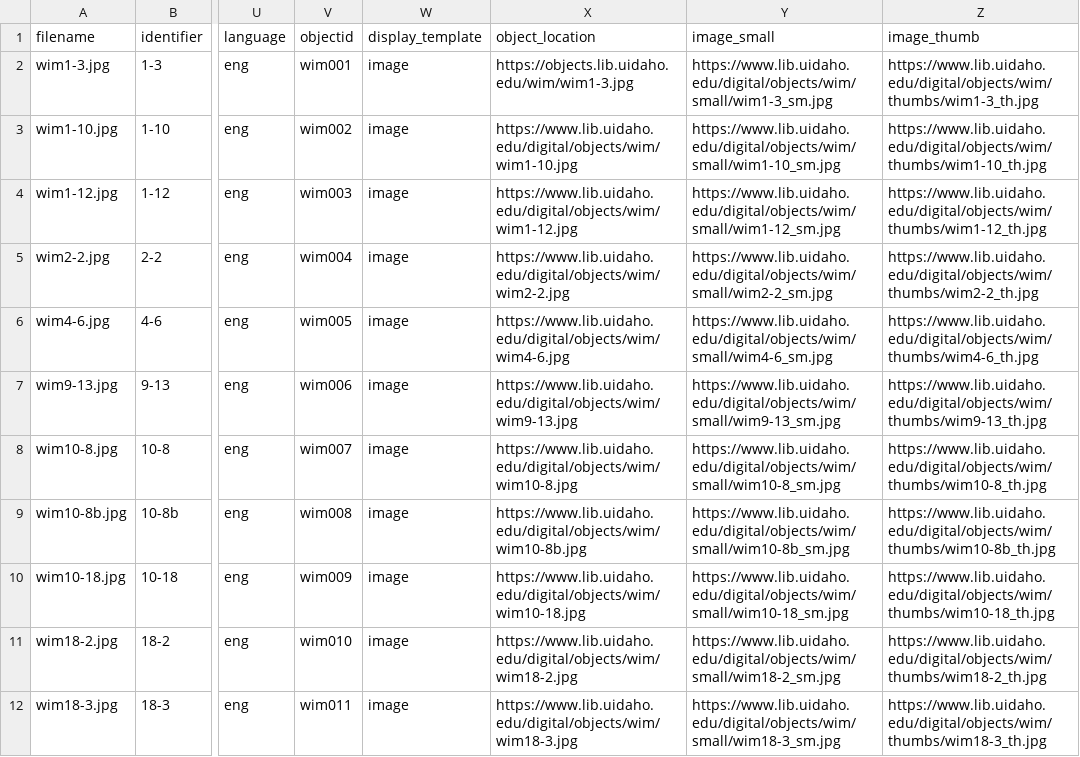
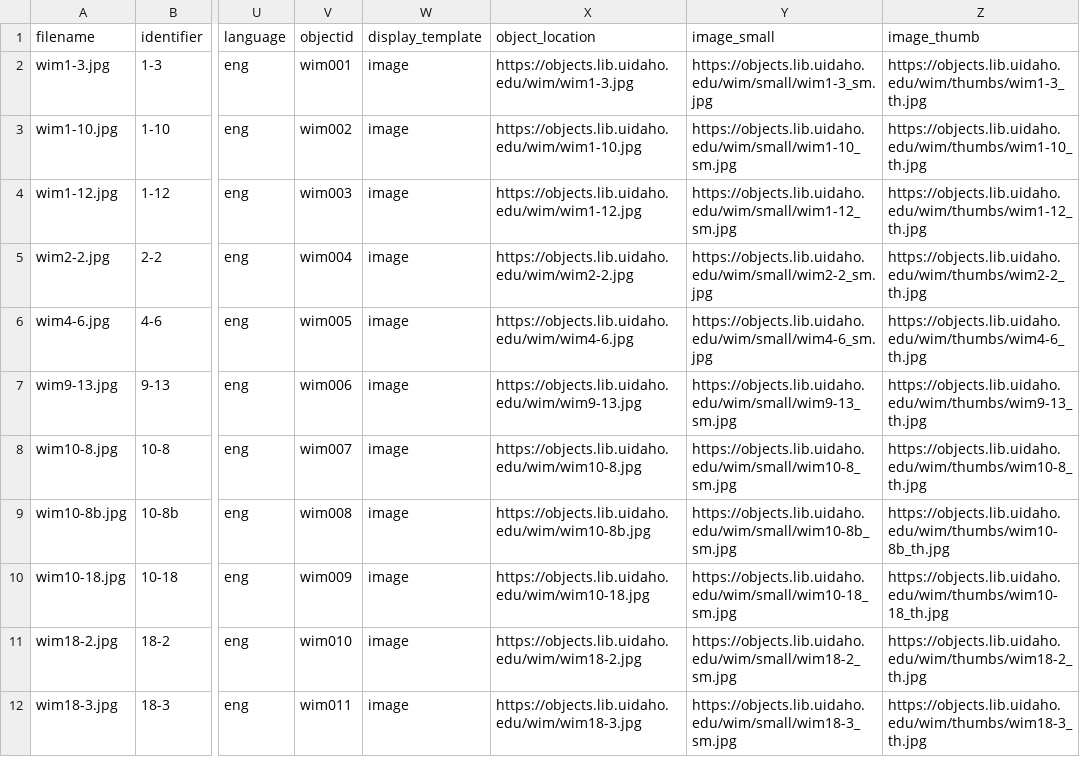
Before and after one commit to uidaholib/base-digital-collections-template, a CSV file: _data/wim.csv, drawn as a sheet; only a part is shown, gaps mark what is left out; the diff names each change by its address in the sheet, - before the commit and + after, or states it on an @@ line.

Commit message:
updated object path

```diff
--- a/_data/wim.csv
+++ b/_data/wim.csv
-Y2 (image_small): https://www.lib.uidaho.edu/digital/objects/wim/small/wim1-3_sm.jpg
+Y2 (image_small): https://objects.lib.uidaho.edu/wim/small/wim1-3_sm.jpg
-Z2 (image_thumb): https://www.lib.uidaho.edu/digital/objects/wim/thumbs/wim1-3_th.jpg
+Z2 (image_thumb): https://objects.lib.uidaho.edu/wim/thumbs/wim1-3_th.jpg
-X3 (object_location): https://www.lib.uidaho.edu/digital/objects/wim/wim1-10.jpg
+X3 (object_location): https://objects.lib.uidaho.edu/wim/wim1-10.jpg
-Y3 (image_small): https://www.lib.uidaho.edu/digital/objects/wim/small/wim1-10_sm.jpg
+Y3 (image_small): https://objects.lib.uidaho.edu/wim/small/wim1-10_sm.jpg
-Z3 (image_thumb): https://www.lib.uidaho.edu/digital/objects/wim/thumbs/wim1-10_th.jpg
+Z3 (image_thumb): https://objects.lib.uidaho.edu/wim/thumbs/wim1-10_th.jpg
-X4 (object_location): https://www.lib.uidaho.edu/digital/objects/wim/wim1-12.jpg
+X4 (object_location): https://objects.lib.uidaho.edu/wim/wim1-12.jpg
-Y4 (image_small): https://www.lib.uidaho.edu/digital/objects/wim/small/wim1-12_sm.jpg
+Y4 (image_small): https://objects.lib.uidaho.edu/wim/small/wim1-12_sm.jpg
-Z4 (image_thumb): https://www.lib.uidaho.edu/digital/objects/wim/thumbs/wim1-12_th.jpg
+Z4 (image_thumb): https://objects.lib.uidaho.edu/wim/thumbs/wim1-12_th.jpg
-X5 (object_location): https://www.lib.uidaho.edu/digital/objects/wim/wim2-2.jpg
+X5 (object_location): https://objects.lib.uidaho.edu/wim/wim2-2.jpg
-Y5 (image_small): https://www.lib.uidaho.edu/digital/objects/wim/small/wim2-2_sm.jpg
+Y5 (image_small): https://objects.lib.uidaho.edu/wim/small/wim2-2_sm.jpg
-Z5 (image_thumb): https://www.lib.uidaho.edu/digital/objects/wim/thumbs/wim2-2_th.jpg
+Z5 (image_thumb): https://objects.lib.uidaho.edu/wim/thumbs/wim2-2_th.jpg
-X6 (object_location): https://www.lib.uidaho.edu/digital/objects/wim/wim4-6.jpg
+X6 (object_location): https://objects.lib.uidaho.edu/wim/wim4-6.jpg
-Y6 (image_small): https://www.lib.uidaho.edu/digital/objects/wim/small/wim4-6_sm.jpg
+Y6 (image_small): https://objects.lib.uidaho.edu/wim/small/wim4-6_sm.jpg
-Z6 (image_thumb): https://www.lib.uidaho.edu/digital/objects/wim/thumbs/wim4-6_th.jpg
+Z6 (image_thumb): https://objects.lib.uidaho.edu/wim/thumbs/wim4-6_th.jpg
-X7 (object_location): https://www.lib.uidaho.edu/digital/objects/wim/wim9-13.jpg
+X7 (object_location): https://objects.lib.uidaho.edu/wim/wim9-13.jpg
-Y7 (image_small): https://www.lib.uidaho.edu/digital/objects/wim/small/wim9-13_sm.jpg
+Y7 (image_small): https://objects.lib.uidaho.edu/wim/small/wim9-13_sm.jpg
-Z7 (image_thumb): https://www.lib.uidaho.edu/digital/objects/wim/thumbs/wim9-13_th.jpg
+Z7 (image_thumb): https://objects.lib.uidaho.edu/wim/thumbs/wim9-13_th.jpg
-X8 (object_location): https://www.lib.uidaho.edu/digital/objects/wim/wim10-8.jpg
+X8 (object_location): https://objects.lib.uidaho.edu/wim/wim10-8.jpg
-Y8 (image_small): https://www.lib.uidaho.edu/digital/objects/wim/small/wim10-8_sm.jpg
+Y8 (image_small): https://objects.lib.uidaho.edu/wim/small/wim10-8_sm.jpg
-Z8 (image_thumb): https://www.lib.uidaho.edu/digital/objects/wim/thumbs/wim10-8_th.jpg
+Z8 (image_thumb): https://objects.lib.uidaho.edu/wim/thumbs/wim10-8_th.jpg
-X9 (object_location): https://www.lib.uidaho.edu/digital/objects/wim/wim10-8b.jpg
+X9 (object_location): https://objects.lib.uidaho.edu/wim/wim10-8b.jpg
-Y9 (image_small): https://www.lib.uidaho.edu/digital/objects/wim/small/wim10-8b_sm.jpg
+Y9 (image_small): https://objects.lib.uidaho.edu/wim/small/wim10-8b_sm.jpg
-Z9 (image_thumb): https://www.lib.uidaho.edu/digital/objects/wim/thumbs/wim10-8b_th.jpg
+Z9 (image_thumb): https://objects.lib.uidaho.edu/wim/thumbs/wim10-8b_th.jpg
-X10 (object_location): https://www.lib.uidaho.edu/digital/objects/wim/wim10-18.jpg
+X10 (object_location): https://objects.lib.uidaho.edu/wim/wim10-18.jpg
-Y10 (image_small): https://www.lib.uidaho.edu/digital/objects/wim/small/wim10-18_sm.jpg
+Y10 (image_small): https://objects.lib.uidaho.edu/wim/small/wim10-18_sm.jpg
-Z10 (image_thumb): https://www.lib.uidaho.edu/digital/objects/wim/thumbs/wim10-18_th.jpg
+Z10 (image_thumb): https://objects.lib.uidaho.edu/wim/thumbs/wim10-18_th.jpg
-X11 (object_location): https://www.lib.uidaho.edu/digital/objects/wim/wim18-2.jpg
+X11 (object_location): https://objects.lib.uidaho.edu/wim/wim18-2.jpg
-Y11 (image_small): https://www.lib.uidaho.edu/digital/objects/wim/small/wim18-2_sm.jpg
+Y11 (image_small): https://objects.lib.uidaho.edu/wim/small/wim18-2_sm.jpg
-Z11 (image_thumb): https://www.lib.uidaho.edu/digital/objects/wim/thumbs/wim18-2_th.jpg
+Z11 (image_thumb): https://objects.lib.uidaho.edu/wim/thumbs/wim18-2_th.jpg
-X12 (object_location): https://www.lib.uidaho.edu/digital/objects/wim/wim18-3.jpg
+X12 (object_location): https://objects.lib.uidaho.edu/wim/wim18-3.jpg
-Y12 (image_small): https://www.lib.uidaho.edu/digital/objects/wim/small/wim18-3_sm.jpg
+Y12 (image_small): https://objects.lib.uidaho.edu/wim/small/wim18-3_sm.jpg
-Z12 (image_thumb): https://www.lib.uidaho.edu/digital/objects/wim/thumbs/wim18-3_th.jpg
+Z12 (image_thumb): https://objects.lib.uidaho.edu/wim/thumbs/wim18-3_th.jpg
```
